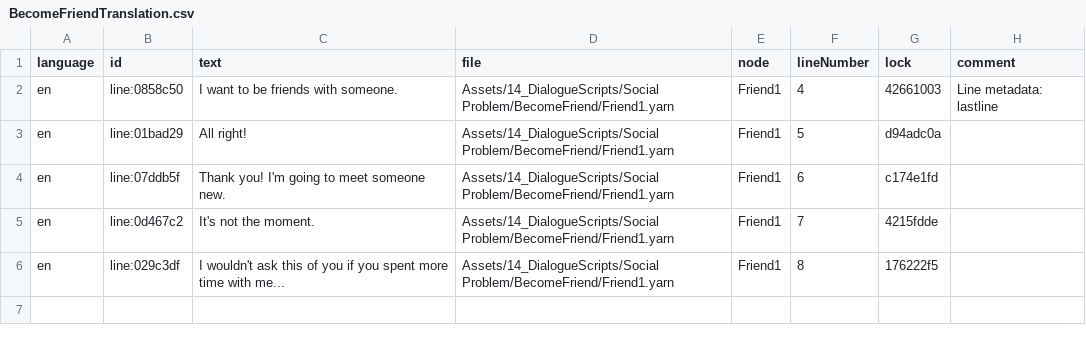
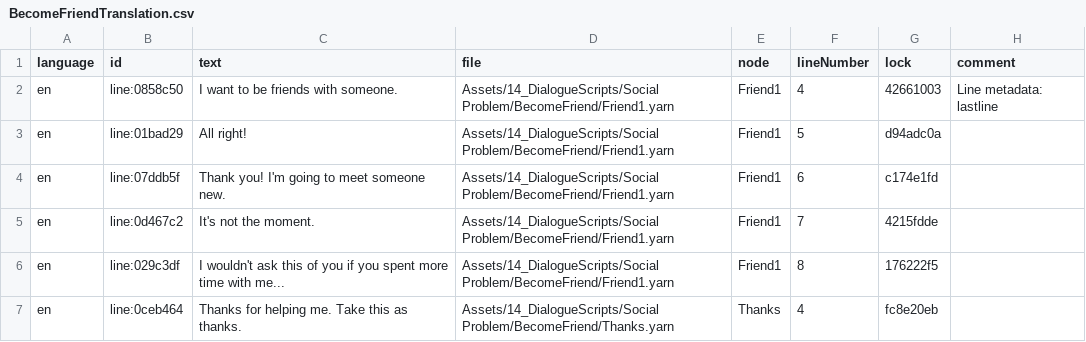
Before and after one commit to MrGamesandAndi/Double-Life, a CSV file: Assets/14_DialogueScripts/Social Problem/BecomeFriend/BecomeFriendTranslation.csv, drawn as a sheet.

```diff
--- a/Assets/14_DialogueScripts/Social Problem/BecomeFriend/BecomeFriendTranslation.csv
+++ b/Assets/14_DialogueScripts/Social Problem/BecomeFriend/BecomeFriendTranslation.csv
@@ -6 +6,2 @@ en,line:0d467c2,It's not the moment.,Assets/14_DialogueScripts/Social Problem/Be
 en,line:029c3df,I wouldn't ask this of you if you spent more time with me...,Assets/14_DialogueScripts/Social Problem/BecomeFriend/Friend1.yarn,Friend1,8,176222f5,
+en,line:0ceb464,Thanks for helping me. Take this as thanks.,Assets/14_DialogueScripts/Social Problem/BecomeFriend/Thanks.yarn,Thanks,4,fc8e20eb,
```
Also changed, not shown: Assets/14_DialogueScripts/Normal Problem/Hunger/HungerTranslations.csv, Assets/14_DialogueScripts/Normal Problem/Sickness/SicknessTranslation.csv, 44 other files.
